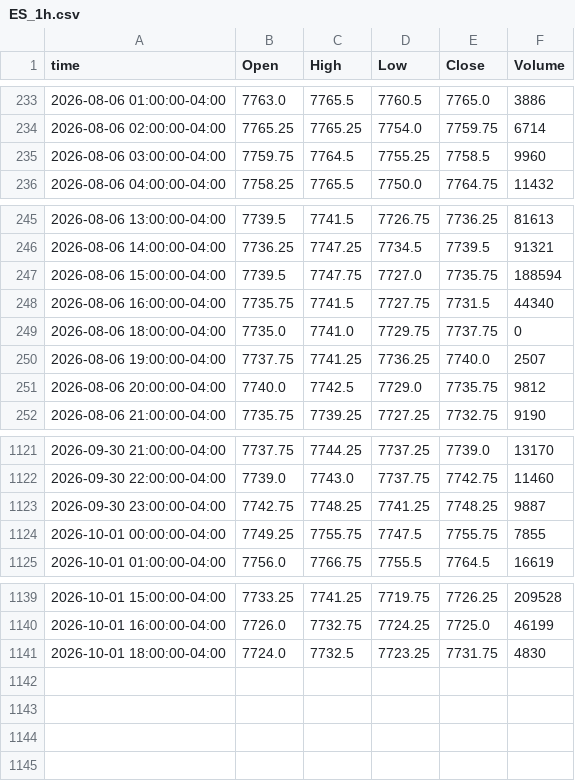
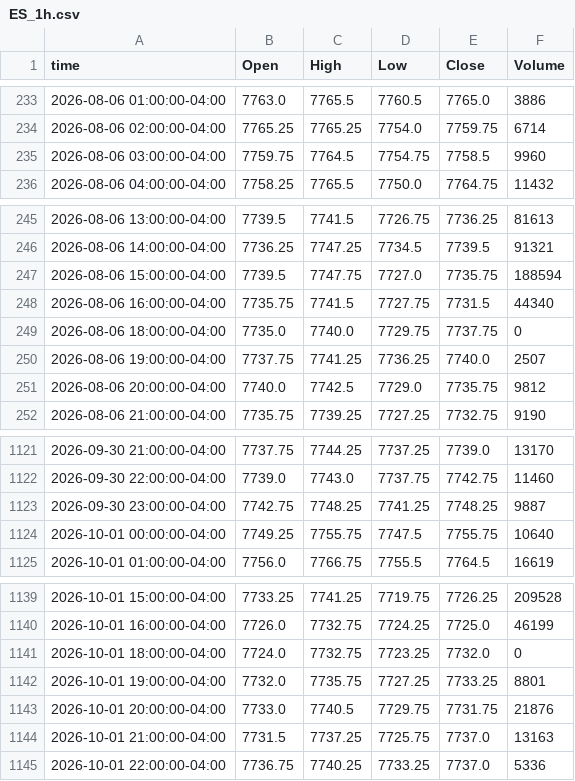
Before and after one commit to ductran1987/pharmd-bars, a CSV file: bars/ES_1h.csv, drawn as a sheet; only a part is shown, gaps mark what is left out.

```diff
--- a/bars/ES_1h.csv
+++ b/bars/ES_1h.csv
@@ -234,3 +234,3 @@ time,Open,High,Low,Close,Volume
 2026-08-06 02:00:00-04:00,7765.25,7765.25,7754.0,7759.75,6714
-2026-08-06 03:00:00-04:00,7759.75,7764.5,7755.25,7758.5,9960
+2026-08-06 03:00:00-04:00,7759.75,7764.5,7754.75,7758.5,9960
 2026-08-06 04:00:00-04:00,7758.25,7765.5,7750.0,7764.75,11432
@@ -248,3 +248,3 @@ time,Open,High,Low,Close,Volume
 2026-08-06 16:00:00-04:00,7735.75,7741.5,7727.75,7731.5,44340
-2026-08-06 18:00:00-04:00,7735.0,7741.0,7729.75,7737.75,0
+2026-08-06 18:00:00-04:00,7735.0,7740.0,7729.75,7737.75,0
 2026-08-06 19:00:00-04:00,7737.75,7741.25,7736.25,7740.0,2507
@@ -1123,3 +1123,3 @@ time,Open,High,Low,Close,Volume
 2026-09-30 23:00:00-04:00,7742.75,7748.25,7741.25,7748.25,9887
-2026-10-01 00:00:00-04:00,7749.25,7755.75,7747.5,7755.75,7855
+2026-10-01 00:00:00-04:00,7749.25,7755.75,7747.5,7755.75,10640
 2026-10-01 01:00:00-04:00,7756.0,7766.75,7755.5,7764.5,16619
@@ -1140,2 +1140,6 @@ time,Open,High,Low,Close,Volume
 2026-10-01 16:00:00-04:00,7726.0,7732.75,7724.25,7725.0,46199
-2026-10-01 18:00:00-04:00,7724.0,7732.5,7723.25,7731.75,4830
+2026-10-01 18:00:00-04:00,7724.0,7732.75,7723.25,7732.0,0
+2026-10-01 19:00:00-04:00,7732.0,7735.75,7727.25,7733.25,8801
+2026-10-01 20:00:00-04:00,7733.0,7740.5,7729.75,7731.75,21876
+2026-10-01 21:00:00-04:00,7731.5,7737.25,7725.75,7737.0,13163
+2026-10-01 22:00:00-04:00,7736.75,7740.25,7733.25,7737.0,5336
```
Also changed, not shown: bars/ES_5m.csv, bars/NQ_1h.csv, 1 other file.
